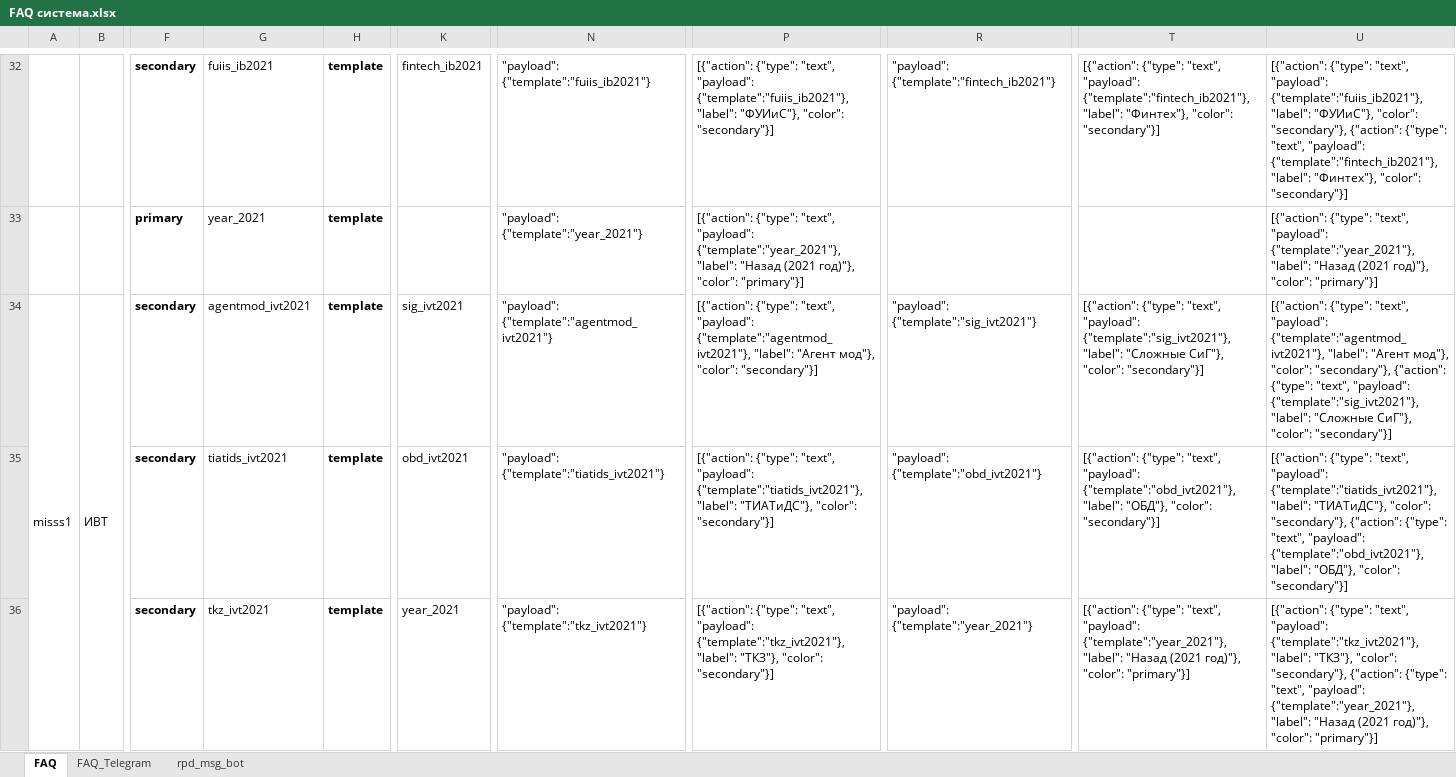
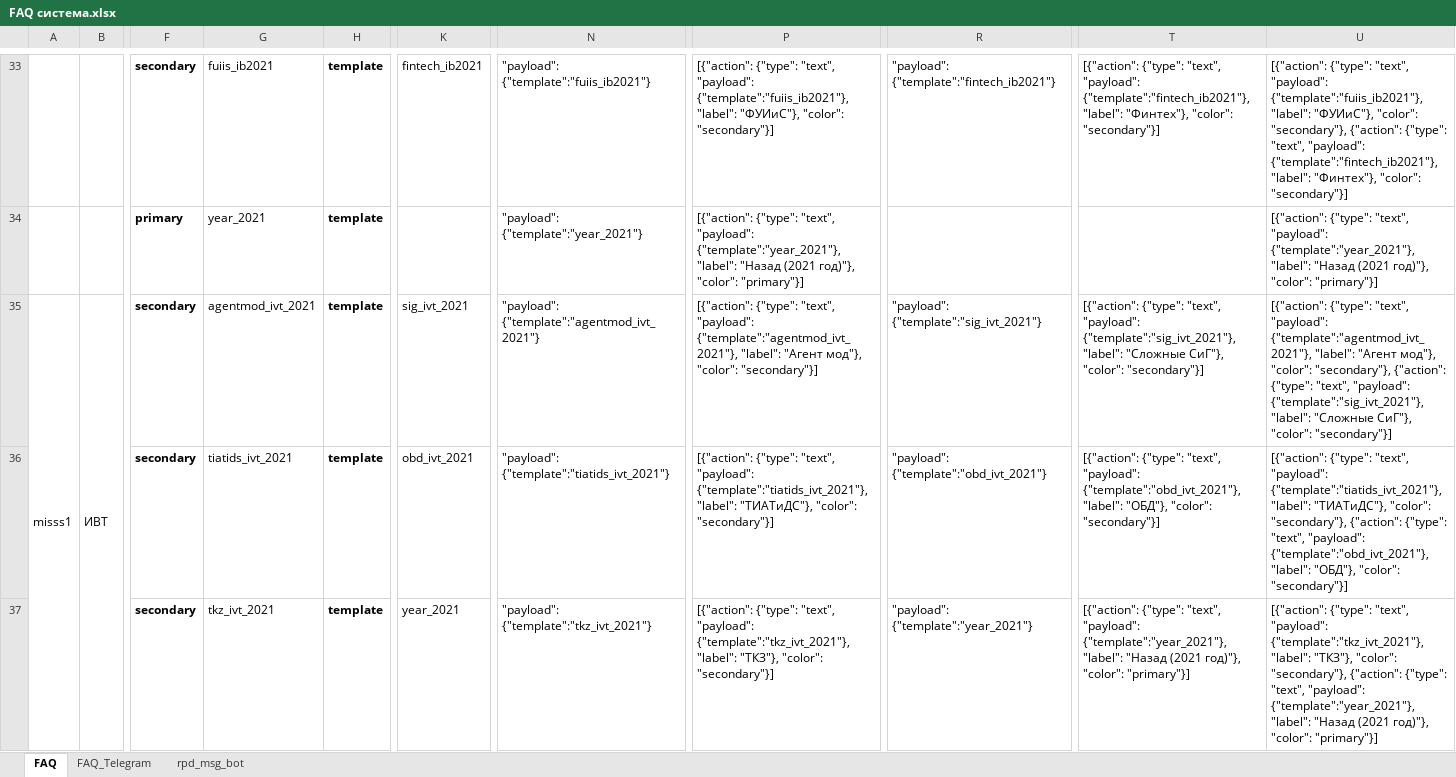
Before and after one commit to Valyaevgeorgiy/VKR_work, an Excel workbook: code/FAQ система.xlsx, sheet FAQ, drawn as a sheet; only a part is shown, gaps mark what is left out; values as stored, in another font and other column widths than the file's, no borders; charts and pictures not drawn; addresses are those after the commit; the diff covers the shown part only; the diff names each change by its address in the sheet, - before the commit and + after, or states it on an @@ line.

Commit message:
[34] FAQ система: адаптация под чат-бот

```diff
--- a/code/FAQ система.xlsx (sheet FAQ)
+++ b/code/FAQ система.xlsx (sheet FAQ)
-G35: agentmod_ivt2021
+G35: agentmod_ivt_2021
-K35: sig_ivt2021
+K35: sig_ivt_2021
-N35: "payload": {"template":"agentmod_ivt2021"}
+N35: "payload": {"template":"agentmod_ivt_2021"}
-P35: …"text", "payload": {"template":"agentmod_ivt2021"}, "label": "Агент…
+P35: …"text", "payload": {"template":"agentmod_ivt_2021"}, "label": "Агент…
-R35: "payload": {"template":"sig_ivt2021"}
+R35: "payload": {"template":"sig_ivt_2021"}
-T35: …"text", "payload": {"template":"sig_ivt2021"}, "label": "Сложные…
+T35: …"text", "payload": {"template":"sig_ivt_2021"}, "label": "Сложные…
-U35: …"text", "payload": {"template":"agentmod_ivt2021"}, "label": "Агент мод"}, "color": "secondary"}, {"action": {"type": "text", "payload": {"template":"sig_ivt2021"}, "label": "Сложные…
+U35: …"text", "payload": {"template":"agentmod_ivt_2021"}, "label": "Агент мод"}, "color": "secondary"}, {"action": {"type": "text", "payload": {"template":"sig_ivt_2021"}, "label": "Сложные…
-G36: tiatids_ivt2021
+G36: tiatids_ivt_2021
-K36: obd_ivt2021
+K36: obd_ivt_2021
-N36: "payload": {"template":"tiatids_ivt2021"}
+N36: "payload": {"template":"tiatids_ivt_2021"}
-P36: …"text", "payload": {"template":"tiatids_ivt2021"}, "label": "ТИАТиДС"},…
+P36: …"text", "payload": {"template":"tiatids_ivt_2021"}, "label": "ТИАТиДС"},…
-R36: "payload": {"template":"obd_ivt2021"}
+R36: "payload": {"template":"obd_ivt_2021"}
-T36: …"text", "payload": {"template":"obd_ivt2021"}, "label": "ОБД"},…
+T36: …"text", "payload": {"template":"obd_ivt_2021"}, "label": "ОБД"},…
-U36: …"text", "payload": {"template":"tiatids_ivt2021"}, "label": "ТИАТиДС"}, "color": "secondary"}, {"action": {"type": "text", "payload": {"template":"obd_ivt2021"}, "label": "ОБД"},…
+U36: …"text", "payload": {"template":"tiatids_ivt_2021"}, "label": "ТИАТиДС"}, "color": "secondary"}, {"action": {"type": "text", "payload": {"template":"obd_ivt_2021"}, "label": "ОБД"},…
-G37: tkz_ivt2021
+G37: tkz_ivt_2021
-N37: "payload": {"template":"tkz_ivt2021"}
+N37: "payload": {"template":"tkz_ivt_2021"}
-P37: …"text", "payload": {"template":"tkz_ivt2021"}, "label": "ТКЗ"},…
+P37: …"text", "payload": {"template":"tkz_ivt_2021"}, "label": "ТКЗ"},…
-U37: …"text", "payload": {"template":"tkz_ivt2021"}, "label": "ТКЗ"},…
+U37: …"text", "payload": {"template":"tkz_ivt_2021"}, "label": "ТКЗ"},…
```
Also changed, not shown: 1 added row and 95 edited cells elsewhere in this sheet, formulas that keep their value.
